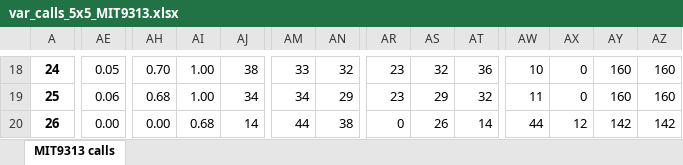
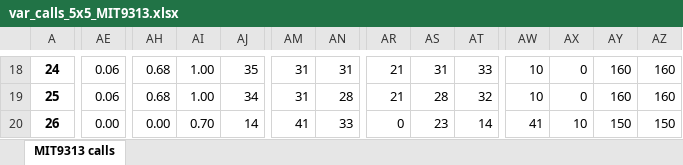
Before and after one commit to wosnat/ccpa, an Excel workbook: var_calls_5x5_MIT9313.xlsx, sheet MIT9313 calls, drawn as a sheet; only a part is shown, gaps mark what is left out; values as stored, in another font and other column widths than the file's, no borders; conditional formats not drawn; the diff covers the shown part only; the diff names each change by its address in the sheet, - before the commit and + after, or states it on an @@ line.

```diff
--- a/var_calls_5x5_MIT9313.xlsx (sheet MIT9313 calls)
+++ b/var_calls_5x5_MIT9313.xlsx (sheet MIT9313 calls)
-AE18: 0.05
+AE18: 0.06
-AH18: 0.70
+AH18: 0.68
-AJ18: 38
+AJ18: 35
-AM18: 33
+AM18: 31
-AN18: 32
+AN18: 31
-AR18:AR19: 23
+AR18:AR19: 21
-AS18: 32
+AS18: 31
-AT18: 36
+AT18: 33
-AM19: 34
+AM19: 31
-AN19: 29
+AN19: 28
-AS19: 29
+AS19: 28
-AW19: 11
+AW19: 10
-AI20: 0.68
+AI20: 0.70
-AM20: 44
+AM20: 41
-AN20: 38
+AN20: 33
-AS20: 26
+AS20: 23
-AW20: 44
+AW20: 41
-AX20: 12
+AX20: 10
-AY20: 142
+AY20: 150
-AZ20: 142
+AZ20: 150
```
Also changed, not shown: 28 added rows and 135 edited cells elsewhere in this sheet, hidden cells, bamqc_stats.xlsx, 45 other files.
